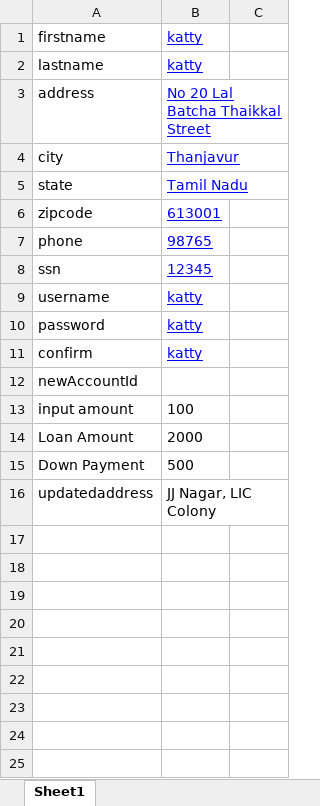
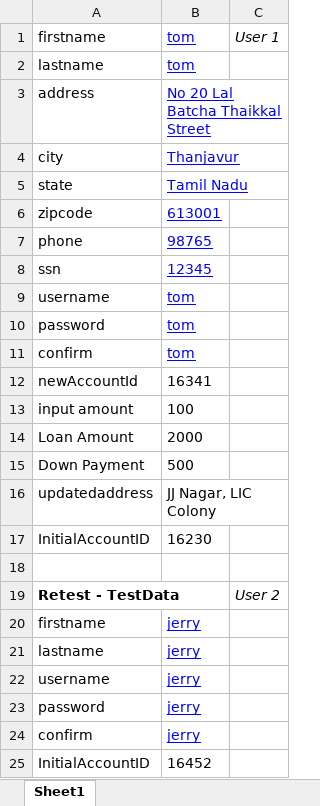
Before and after one commit to BasithRaja/ParaBank-Automation-Framework, an Excel workbook: ParaBankAutomationFramework/src/main/java/ParaBank-TestData/ParaBank-TestDataExcelSheet.xlsx, sheet Sheet1, drawn as a sheet; values as stored, in another font and other column widths than the file's, no borders; the diff names each change by its address in the sheet, - before the commit and + after, or states it on an @@ line.

```diff
--- a/ParaBankAutomationFramework/src/main/java/ParaBank-TestData/ParaBank-TestDataExcelSheet.xlsx (sheet Sheet1)
+++ b/ParaBankAutomationFramework/src/main/java/ParaBank-TestData/ParaBank-TestDataExcelSheet.xlsx (sheet Sheet1)
-B1:B2: katty
+B1:B2: tom
-C1: (empty)
+C1: User 1
-B9:B11: katty
+B9:B11: tom
-B12: (empty)
+B12: 16341
+row 17: InitialAccountID | 16230
+row 18: (empty)
+row 19: Retest - TestData |  | User 2
+row 20: firstname | jerry
+row 21: lastname | jerry
+row 22: username | jerry
+row 23: password | jerry
+row 24: confirm | jerry
+row 25: InitialAccountID | 16452
```
Also changed, not shown: ParaBankAutomationFramework/target/classes/ParaBank-TestData/ParaBank-TestDataExcelSheet.xlsx, 55 other files.
